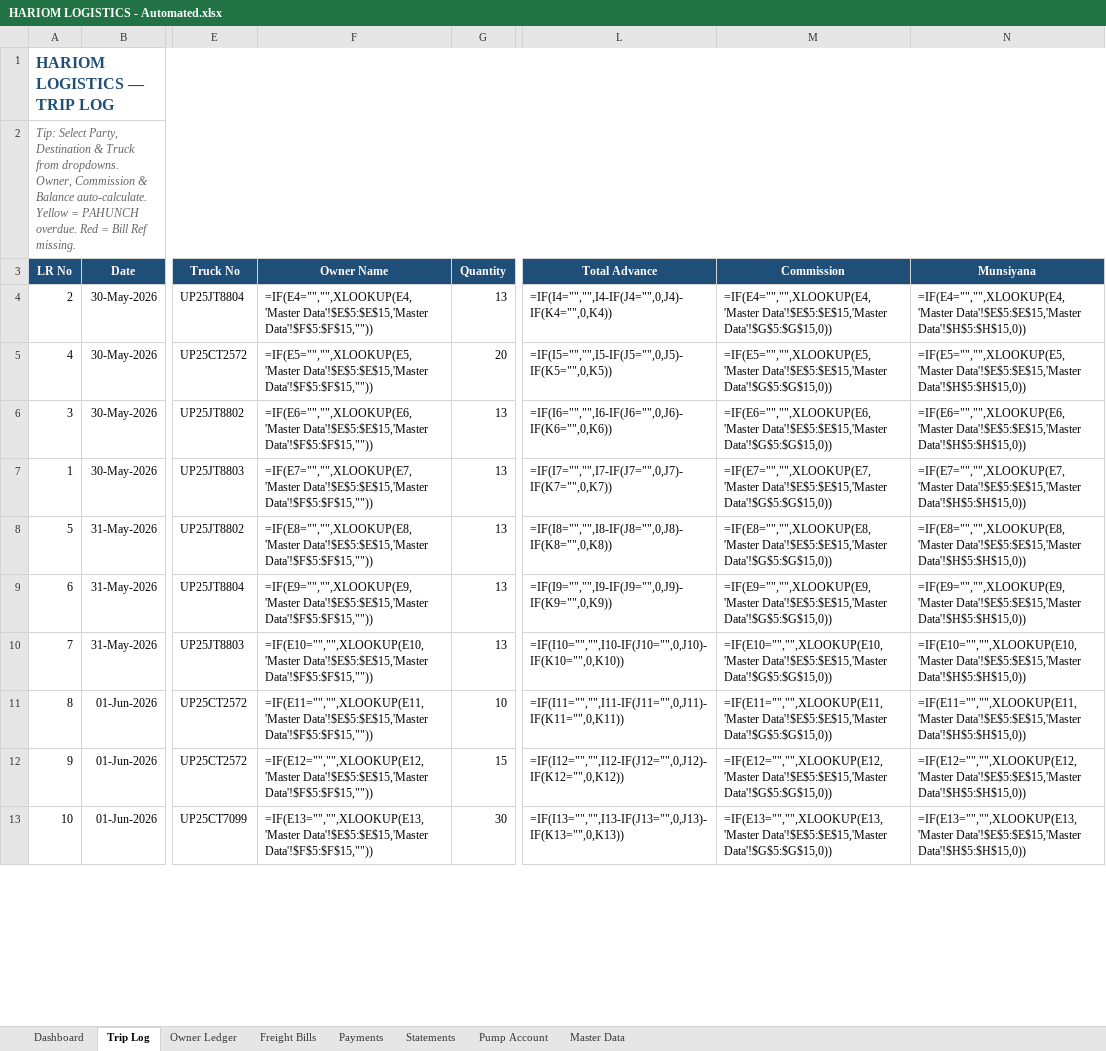
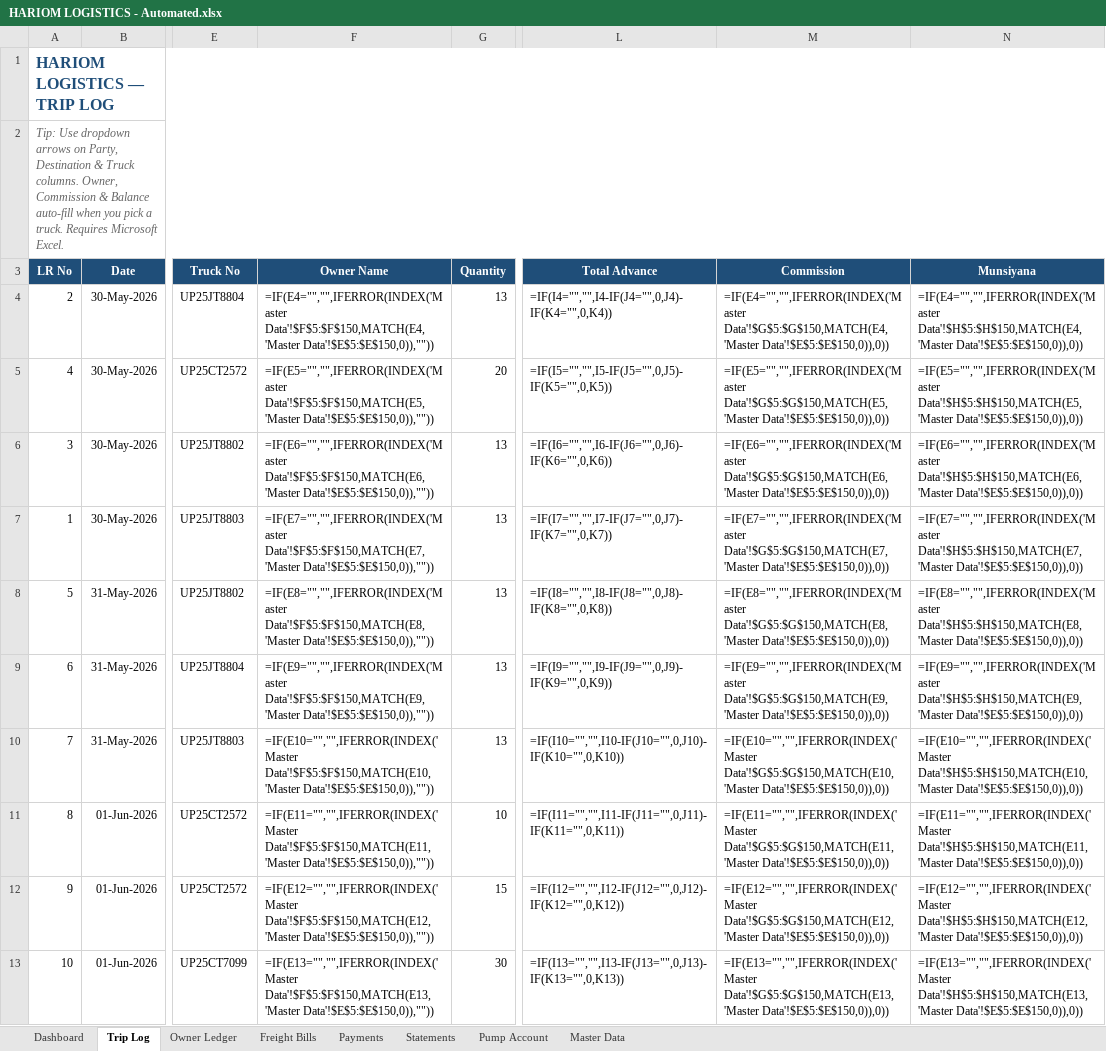
Before and after one commit to shyamnexus/HariOmLogistics, an Excel workbook: HARIOM LOGISTICS - Automated.xlsx, sheet Trip Log, drawn as a sheet; only a part is shown, gaps mark what is left out; values as stored, in another font and other column widths than the file's, no borders; formulas without a stored value are shown as written; conditional formats not drawn; the diff covers the shown part only; the diff names each change by its address in the sheet, - before the commit and + after, or states it on an @@ line.

```diff
--- a/HARIOM LOGISTICS - Automated.xlsx (sheet Trip Log)
+++ b/HARIOM LOGISTICS - Automated.xlsx (sheet Trip Log)
-A2 (LR No): Tip: Select Party, Destination & Truck from dropdowns. Owner, Commission & Balance auto-calculate. Yellow = PAHUNCH overdue. Red = Bill Ref missing.
+A2 (LR No): Tip: Use dropdown arrows on Party, Destination & Truck columns. Owner, Commission & Balance auto-fill when you pick a truck. Requires Microsoft Excel.
-F4 (Owner Name): =IF(E4="","",XLOOKUP(E4,'Master Data'!$E$5:$E$15,'Master Data'!$F$5:$F$15,""))
+F4 (Owner Name): =IF(E4="","",IFERROR(INDEX('Master Data'!$F$5:$F$150,MATCH(E4,'Master Data'!$E$5:$E$150,0)),""))
-M4 (Commission): =IF(E4="","",XLOOKUP(E4,'Master Data'!$E$5:$E$15,'Master Data'!$G$5:$G$15,0))
+M4 (Commission): =IF(E4="","",IFERROR(INDEX('Master Data'!$G$5:$G$150,MATCH(E4,'Master Data'!$E$5:$E$150,0)),0))
-N4 (Munsiyana): =IF(E4="","",XLOOKUP(E4,'Master Data'!$E$5:$E$15,'Master Data'!$H$5:$H$15,0))
+N4 (Munsiyana): =IF(E4="","",IFERROR(INDEX('Master Data'!$H$5:$H$150,MATCH(E4,'Master Data'!$E$5:$E$150,0)),0))
-F5 (Owner Name): =IF(E5="","",XLOOKUP(E5,'Master Data'!$E$5:$E$15,'Master Data'!$F$5:$F$15,""))
+F5 (Owner Name): =IF(E5="","",IFERROR(INDEX('Master Data'!$F$5:$F$150,MATCH(E5,'Master Data'!$E$5:$E$150,0)),""))
-M5 (Commission): =IF(E5="","",XLOOKUP(E5,'Master Data'!$E$5:$E$15,'Master Data'!$G$5:$G$15,0))
+M5 (Commission): =IF(E5="","",IFERROR(INDEX('Master Data'!$G$5:$G$150,MATCH(E5,'Master Data'!$E$5:$E$150,0)),0))
-N5 (Munsiyana): =IF(E5="","",XLOOKUP(E5,'Master Data'!$E$5:$E$15,'Master Data'!$H$5:$H$15,0))
+N5 (Munsiyana): =IF(E5="","",IFERROR(INDEX('Master Data'!$H$5:$H$150,MATCH(E5,'Master Data'!$E$5:$E$150,0)),0))
-F6 (Owner Name): =IF(E6="","",XLOOKUP(E6,'Master Data'!$E$5:$E$15,'Master Data'!$F$5:$F$15,""))
+F6 (Owner Name): =IF(E6="","",IFERROR(INDEX('Master Data'!$F$5:$F$150,MATCH(E6,'Master Data'!$E$5:$E$150,0)),""))
-M6 (Commission): =IF(E6="","",XLOOKUP(E6,'Master Data'!$E$5:$E$15,'Master Data'!$G$5:$G$15,0))
+M6 (Commission): =IF(E6="","",IFERROR(INDEX('Master Data'!$G$5:$G$150,MATCH(E6,'Master Data'!$E$5:$E$150,0)),0))
-N6 (Munsiyana): =IF(E6="","",XLOOKUP(E6,'Master Data'!$E$5:$E$15,'Master Data'!$H$5:$H$15,0))
+N6 (Munsiyana): =IF(E6="","",IFERROR(INDEX('Master Data'!$H$5:$H$150,MATCH(E6,'Master Data'!$E$5:$E$150,0)),0))
-F7 (Owner Name): =IF(E7="","",XLOOKUP(E7,'Master Data'!$E$5:$E$15,'Master Data'!$F$5:$F$15,""))
+F7 (Owner Name): =IF(E7="","",IFERROR(INDEX('Master Data'!$F$5:$F$150,MATCH(E7,'Master Data'!$E$5:$E$150,0)),""))
-M7 (Commission): =IF(E7="","",XLOOKUP(E7,'Master Data'!$E$5:$E$15,'Master Data'!$G$5:$G$15,0))
+M7 (Commission): =IF(E7="","",IFERROR(INDEX('Master Data'!$G$5:$G$150,MATCH(E7,'Master Data'!$E$5:$E$150,0)),0))
-N7 (Munsiyana): =IF(E7="","",XLOOKUP(E7,'Master Data'!$E$5:$E$15,'Master Data'!$H$5:$H$15,0))
+N7 (Munsiyana): =IF(E7="","",IFERROR(INDEX('Master Data'!$H$5:$H$150,MATCH(E7,'Master Data'!$E$5:$E$150,0)),0))
-F8 (Owner Name): =IF(E8="","",XLOOKUP(E8,'Master Data'!$E$5:$E$15,'Master Data'!$F$5:$F$15,""))
+F8 (Owner Name): =IF(E8="","",IFERROR(INDEX('Master Data'!$F$5:$F$150,MATCH(E8,'Master Data'!$E$5:$E$150,0)),""))
-M8 (Commission): =IF(E8="","",XLOOKUP(E8,'Master Data'!$E$5:$E$15,'Master Data'!$G$5:$G$15,0))
+M8 (Commission): =IF(E8="","",IFERROR(INDEX('Master Data'!$G$5:$G$150,MATCH(E8,'Master Data'!$E$5:$E$150,0)),0))
-N8 (Munsiyana): =IF(E8="","",XLOOKUP(E8,'Master Data'!$E$5:$E$15,'Master Data'!$H$5:$H$15,0))
+N8 (Munsiyana): =IF(E8="","",IFERROR(INDEX('Master Data'!$H$5:$H$150,MATCH(E8,'Master Data'!$E$5:$E$150,0)),0))
-F9 (Owner Name): =IF(E9="","",XLOOKUP(E9,'Master Data'!$E$5:$E$15,'Master Data'!$F$5:$F$15,""))
+F9 (Owner Name): =IF(E9="","",IFERROR(INDEX('Master Data'!$F$5:$F$150,MATCH(E9,'Master Data'!$E$5:$E$150,0)),""))
-M9 (Commission): =IF(E9="","",XLOOKUP(E9,'Master Data'!$E$5:$E$15,'Master Data'!$G$5:$G$15,0))
+M9 (Commission): =IF(E9="","",IFERROR(INDEX('Master Data'!$G$5:$G$150,MATCH(E9,'Master Data'!$E$5:$E$150,0)),0))
-N9 (Munsiyana): =IF(E9="","",XLOOKUP(E9,'Master Data'!$E$5:$E$15,'Master Data'!$H$5:$H$15,0))
+N9 (Munsiyana): =IF(E9="","",IFERROR(INDEX('Master Data'!$H$5:$H$150,MATCH(E9,'Master Data'!$E$5:$E$150,0)),0))
-F10 (Owner Name): =IF(E10="","",XLOOKUP(E10,'Master Data'!$E$5:$E$15,'Master Data'!$F$5:$F$15,""))
+F10 (Owner Name): =IF(E10="","",IFERROR(INDEX('Master Data'!$F$5:$F$150,MATCH(E10,'Master Data'!$E$5:$E$150,0)),""))
-M10 (Commission): =IF(E10="","",XLOOKUP(E10,'Master Data'!$E$5:$E$15,'Master Data'!$G$5:$G$15,0))
+M10 (Commission): =IF(E10="","",IFERROR(INDEX('Master Data'!$G$5:$G$150,MATCH(E10,'Master Data'!$E$5:$E$150,0)),0))
-N10 (Munsiyana): =IF(E10="","",XLOOKUP(E10,'Master Data'!$E$5:$E$15,'Master Data'!$H$5:$H$15,0))
+N10 (Munsiyana): =IF(E10="","",IFERROR(INDEX('Master Data'!$H$5:$H$150,MATCH(E10,'Master Data'!$E$5:$E$150,0)),0))
-F11 (Owner Name): =IF(E11="","",XLOOKUP(E11,'Master Data'!$E$5:$E$15,'Master Data'!$F$5:$F$15,""))
+F11 (Owner Name): =IF(E11="","",IFERROR(INDEX('Master Data'!$F$5:$F$150,MATCH(E11,'Master Data'!$E$5:$E$150,0)),""))
-M11 (Commission): =IF(E11="","",XLOOKUP(E11,'Master Data'!$E$5:$E$15,'Master Data'!$G$5:$G$15,0))
+M11 (Commission): =IF(E11="","",IFERROR(INDEX('Master Data'!$G$5:$G$150,MATCH(E11,'Master Data'!$E$5:$E$150,0)),0))
-N11 (Munsiyana): =IF(E11="","",XLOOKUP(E11,'Master Data'!$E$5:$E$15,'Master Data'!$H$5:$H$15,0))
+N11 (Munsiyana): =IF(E11="","",IFERROR(INDEX('Master Data'!$H$5:$H$150,MATCH(E11,'Master Data'!$E$5:$E$150,0)),0))
-F12 (Owner Name): =IF(E12="","",XLOOKUP(E12,'Master Data'!$E$5:$E$15,'Master Data'!$F$5:$F$15,""))
+F12 (Owner Name): =IF(E12="","",IFERROR(INDEX('Master Data'!$F$5:$F$150,MATCH(E12,'Master Data'!$E$5:$E$150,0)),""))
-M12 (Commission): =IF(E12="","",XLOOKUP(E12,'Master Data'!$E$5:$E$15,'Master Data'!$G$5:$G$15,0))
+M12 (Commission): =IF(E12="","",IFERROR(INDEX('Master Data'!$G$5:$G$150,MATCH(E12,'Master Data'!$E$5:$E$150,0)),0))
-N12 (Munsiyana): =IF(E12="","",XLOOKUP(E12,'Master Data'!$E$5:$E$15,'Master Data'!$H$5:$H$15,0))
+N12 (Munsiyana): =IF(E12="","",IFERROR(INDEX('Master Data'!$H$5:$H$150,MATCH(E12,'Master Data'!$E$5:$E$150,0)),0))
-F13 (Owner Name): =IF(E13="","",XLOOKUP(E13,'Master Data'!$E$5:$E$15,'Master Data'!$F$5:$F$15,""))
+F13 (Owner Name): =IF(E13="","",IFERROR(INDEX('Master Data'!$F$5:$F$150,MATCH(E13,'Master Data'!$E$5:$E$150,0)),""))
-M13 (Commission): =IF(E13="","",XLOOKUP(E13,'Master Data'!$E$5:$E$15,'Master Data'!$G$5:$G$15,0))
+M13 (Commission): =IF(E13="","",IFERROR(INDEX('Master Data'!$G$5:$G$150,MATCH(E13,'Master Data'!$E$5:$E$150,0)),0))
-N13 (Munsiyana): =IF(E13="","",XLOOKUP(E13,'Master Data'!$E$5:$E$15,'Master Data'!$H$5:$H$15,0))
+N13 (Munsiyana): =IF(E13="","",IFERROR(INDEX('Master Data'!$H$5:$H$150,MATCH(E13,'Master Data'!$E$5:$E$150,0)),0))
```
Also changed, not shown: 1470 edited cells elsewhere in this sheet, sheet Master Data, sheet Dashboard, hidden cells, 1 other file.
